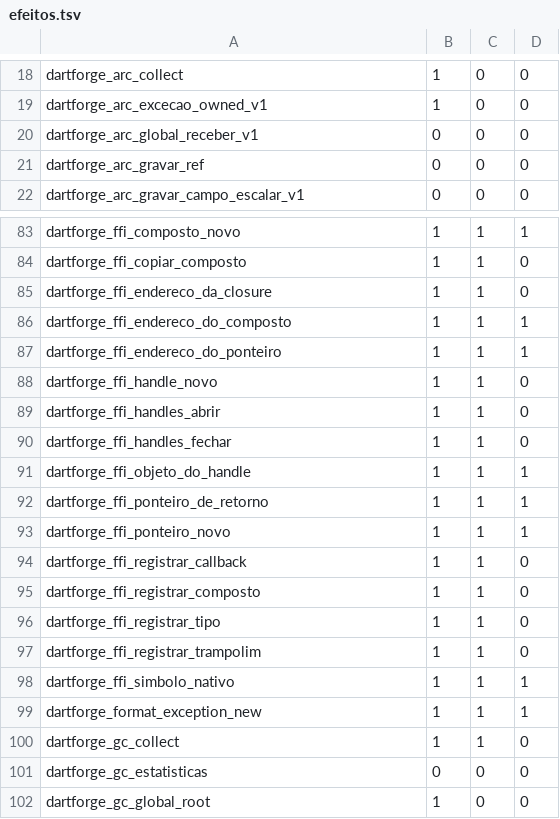
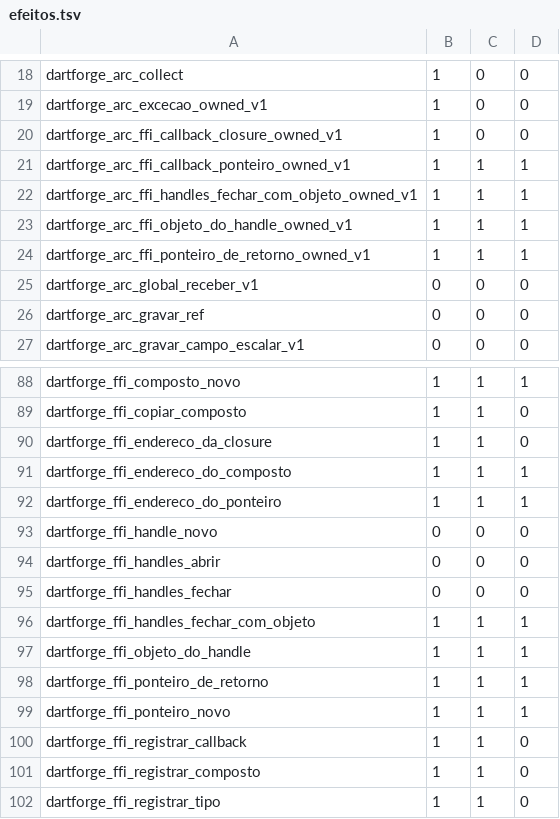
Before and after one commit to insinfo/dartforge, a TSV file: crates/runtime/efeitos.tsv, drawn as a sheet; only a part is shown, gaps mark what is left out; the shorter side is filled out with more unchanged rows.

Commit message:
Dá owner ARC aos callbacks e ponteiros FFI e fecha o escopo de handles em toda saída
O corpo do callback registra contexto e argumentos não-Ref como fatos
escalares; a closure do contexto, o Pointer do argumento e o Pointer
devolvido por uma chamada nativa ganham variantes Owned, com o ajudante
Dart dentro de um escopo nativo.

O escopo de handles abre depois das conversões que lançam e fecha antes
das do retorno; o Handle devolvido é lido e o escopo fechado na mesma
chamada. Antes, uma exceção entre abrir e fechar, ou qualquer retorno de
struct, deixava células e raízes para sempre, também sob tracing.
handles_abrir/handle_novo/handles_fechar passam a 0 0 0, conferido com
DARTFORGE_EFEITOS=conferir, normal e sob GC stress.

O diagnóstico conjunto com o SDK passa o módulo do programa e para em
df.texto_len, no primeiro módulo do SDK.

```diff
--- a/crates/runtime/efeitos.tsv
+++ b/crates/runtime/efeitos.tsv
@@ -19,2 +19,7 @@ dartforge_arc_collect	1	0	0
 dartforge_arc_excecao_owned_v1	1	0	0
+dartforge_arc_ffi_callback_closure_owned_v1	1	0	0
+dartforge_arc_ffi_callback_ponteiro_owned_v1	1	1	1
+dartforge_arc_ffi_handles_fechar_com_objeto_owned_v1	1	1	1
+dartforge_arc_ffi_objeto_do_handle_owned_v1	1	1	1
+dartforge_arc_ffi_ponteiro_de_retorno_owned_v1	1	1	1
 dartforge_arc_global_receber_v1	0	0	0
@@ -87,5 +92,6 @@ dartforge_ffi_endereco_do_composto	1	1	1
 dartforge_ffi_endereco_do_ponteiro	1	1	1
-dartforge_ffi_handle_novo	1	1	0
-dartforge_ffi_handles_abrir	1	1	0
-dartforge_ffi_handles_fechar	1	1	0
+dartforge_ffi_handle_novo	0	0	0
+dartforge_ffi_handles_abrir	0	0	0
+dartforge_ffi_handles_fechar	0	0	0
+dartforge_ffi_handles_fechar_com_objeto	1	1	1
 dartforge_ffi_objeto_do_handle	1	1	1
```
Also changed, not shown: crates/runtime/ownership.tsv, 7 other files.
